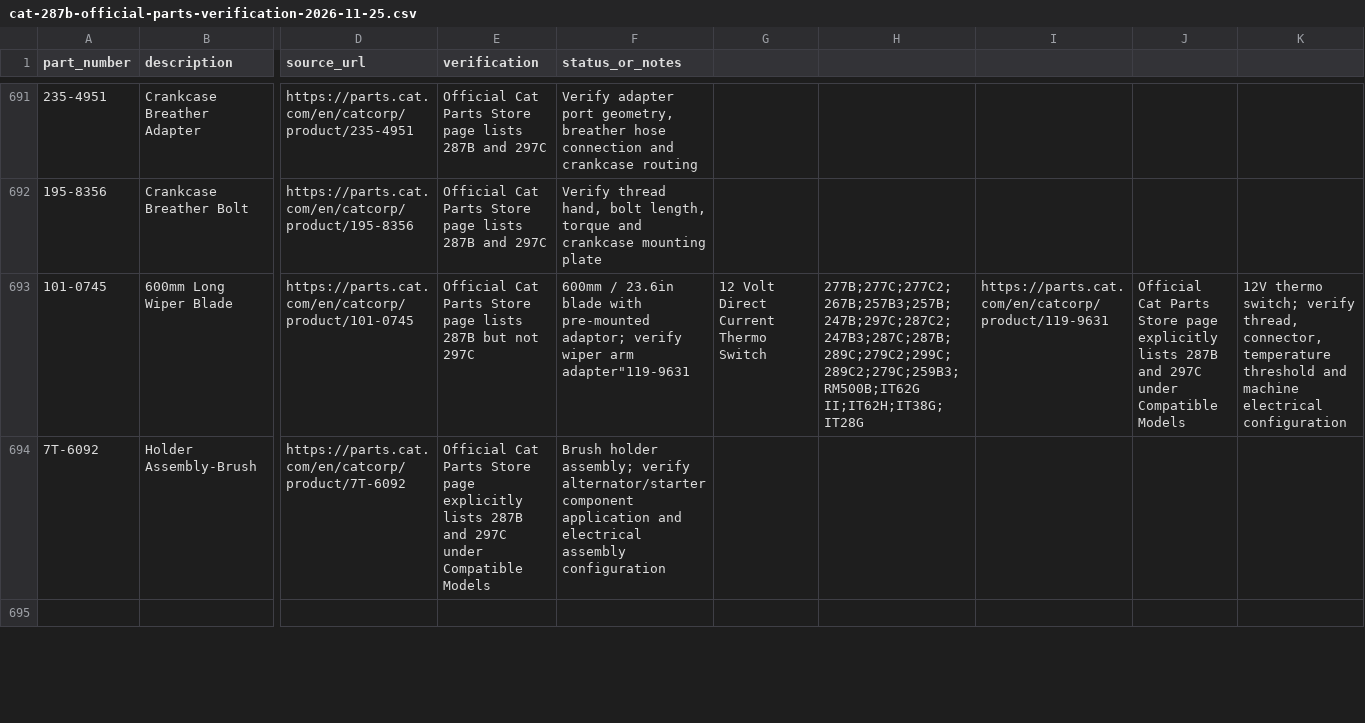
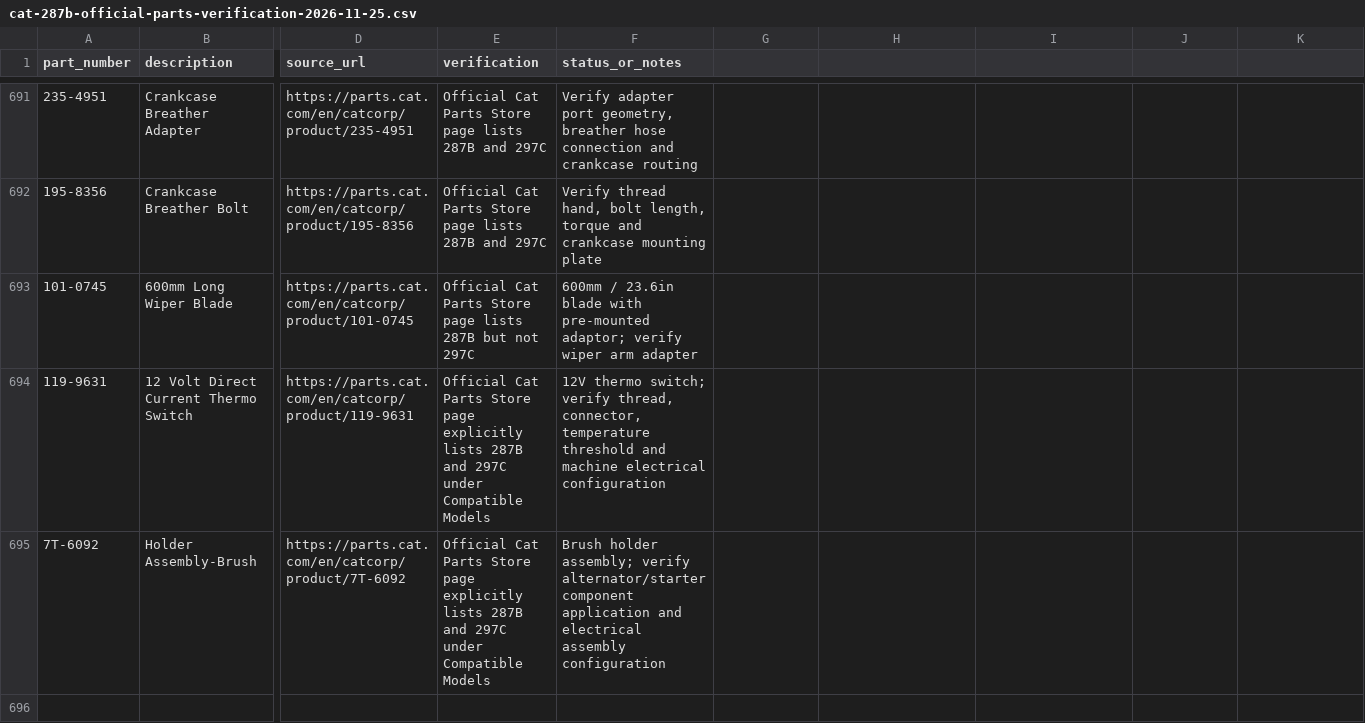
Before and after one commit to saeed860/Amoot-Machine, a CSV file: data/cat-287b-official-parts-verification-2026-11-25.csv, drawn as a sheet; only a part is shown, gaps mark what is left out; rows hold the shown columns only; the diff names each change by its address in the sheet, - before the commit and + after, or states it on an @@ line.

Commit message:
Repair CSV row boundary in Cat fitment register

```diff
--- a/data/cat-287b-official-parts-verification-2026-11-25.csv
+++ b/data/cat-287b-official-parts-verification-2026-11-25.csv
-F693 (status_or_notes): …wiper arm adapter"119-9631
+F693 (status_or_notes): …wiper arm adapter
-G693: 12 Volt Direct Current Thermo Switch
+G693: (empty)
-H693: 277B;277C;277C2;267B;257B3;257B;247B;297C;287C2;247B3;287C;287B;289C;279C2;299C;289C2;279C;259B3;RM500B;IT62G II;IT62H;IT38G;IT28G
+H693: (empty)
-I693: https://parts.cat.com/en/catcorp/product/119-9631
+I693: (empty)
-J693: Official Cat Parts Store page explicitly lists 287B and 297C under Compatible Models
+J693: (empty)
-K693: 12V thermo switch; verify thread, connector, temperature threshold and machine electrical configuration
+K693: (empty)
+row 694: 119-9631 | 12 Volt Direct Current Thermo Switch | https://parts.cat.com/en/catcorp/product/119-9631 | Official Cat Parts Store page explicitly lists 287B and 297C under Compatible Models | 12V thermo switch; verify thread, connector, temperature threshold and machine electrical configuration
```
